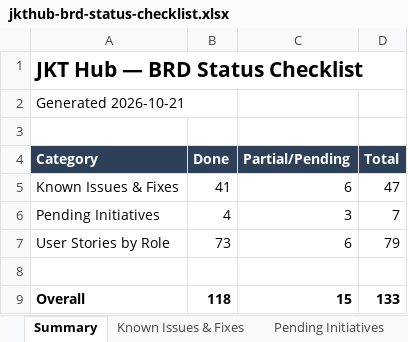
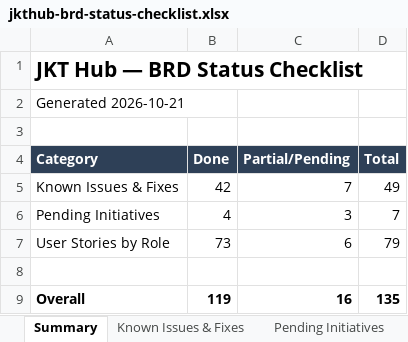
Before and after one commit to dammyjay/edtech_new, an Excel workbook: docs/jkthub-brd-status-checklist.xlsx, sheet Summary, drawn as a sheet; values as stored, in another font and other column widths than the file's, no borders; the diff names each change by its address in the sheet, - before the commit and + after, or states it on an @@ line.

```diff
--- a/docs/jkthub-brd-status-checklist.xlsx (sheet Summary)
+++ b/docs/jkthub-brd-status-checklist.xlsx (sheet Summary)
-B5 (Done): 41
+B5 (Done): 42
-C5 (Partial/Pending): 6
+C5 (Partial/Pending): 7
-D5 (Total): 47
+D5 (Total): 49
-B9 (Done): 118
+B9 (Done): 119
-C9 (Partial/Pending): 15
+C9 (Partial/Pending): 16
-D9 (Total): 133
+D9 (Total): 135
```
Also changed, not shown: sheet Known Issues & Fixes, sheet Pending Initiatives.
